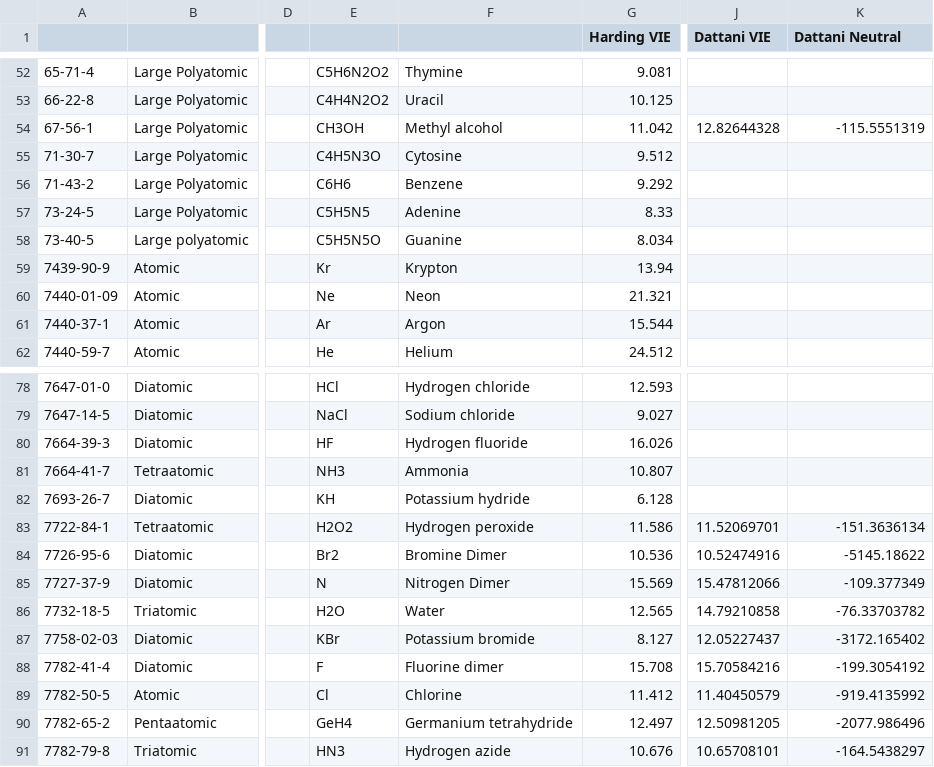
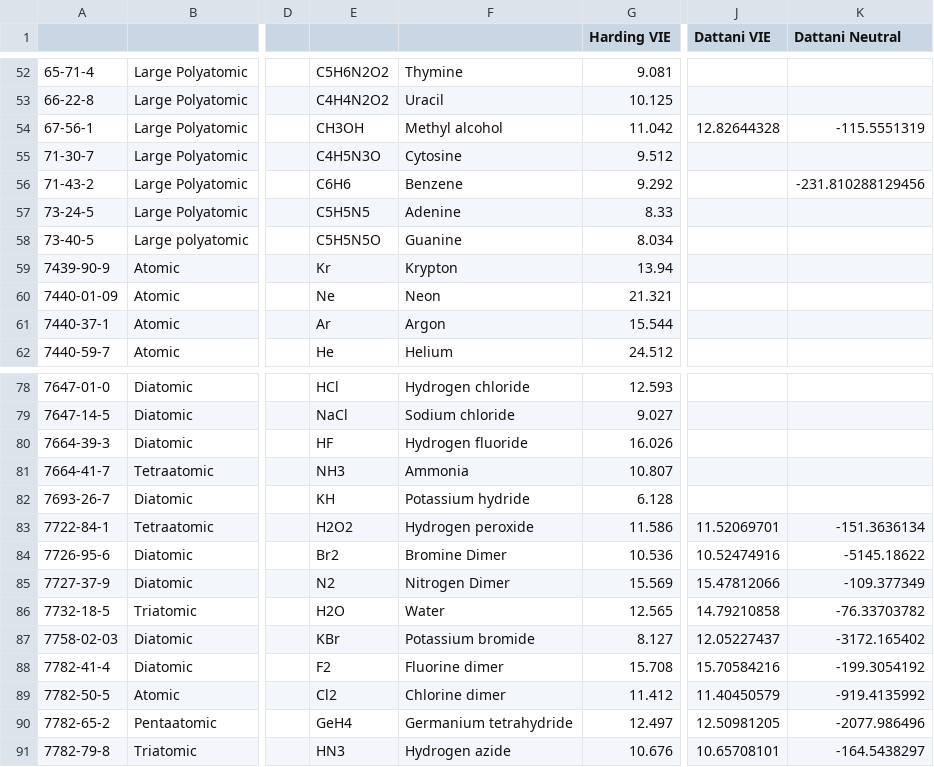
Before and after one commit to HPQC-LABS/GW100, a CSV file: summary.csv, drawn as a sheet; only a part is shown, gaps mark what is left out; the diff covers the shown part only; the diff names each change by its address in the sheet, - before the commit and + after, or states it on an @@ line.

Commit message:
Added new "Dattani" values to summary.csv
The ones from Graham: /nike/wobbie-project1/nike/GW after running:
grep "E(CCSD(T))" */out*
but not yet opening the results that say "Binary file ___ matches"

```diff
--- a/summary.csv
+++ b/summary.csv
-K56 (Dattani Neutral): (empty)
+K56 (Dattani Neutral): -231.810288129456
-E85: N
+E85: N2
-E88: F
+E88: F2
-E89: Cl
+E89: Cl2
-F89: Chlorine
+F89: Chlorine dimer
```
Also changed, not shown: 1 added row and 26 edited cells elsewhere in this file.
